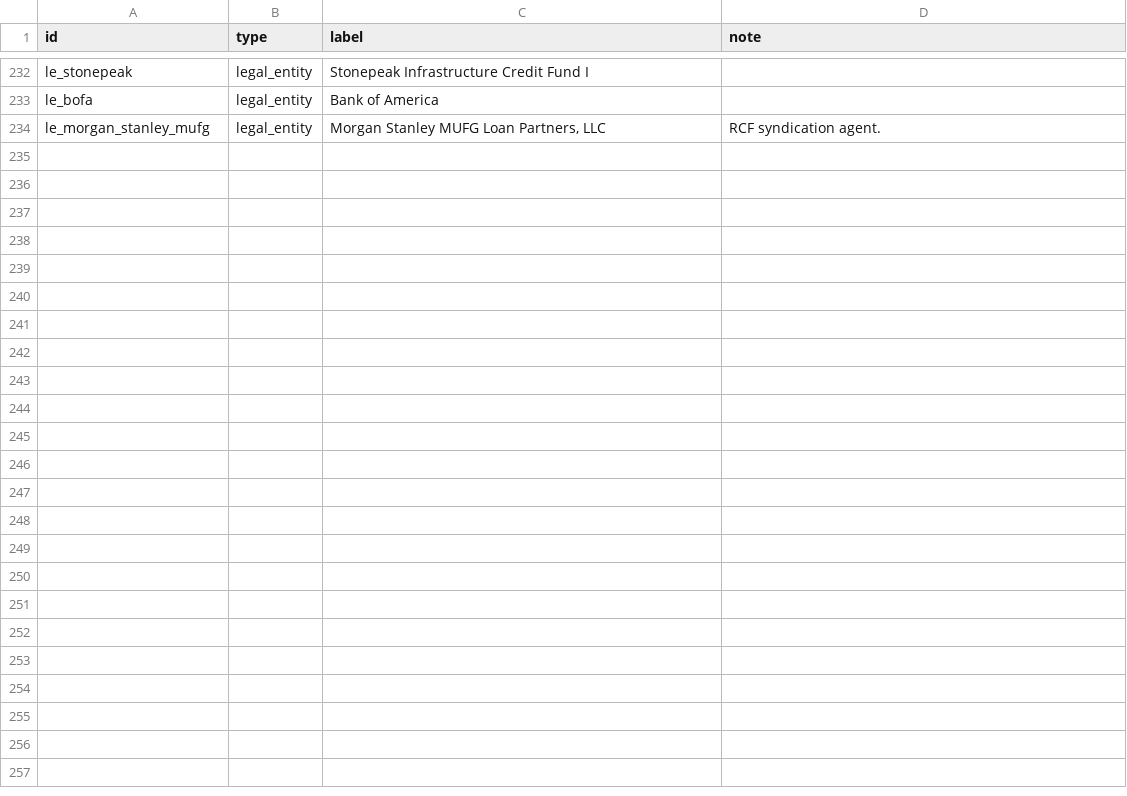
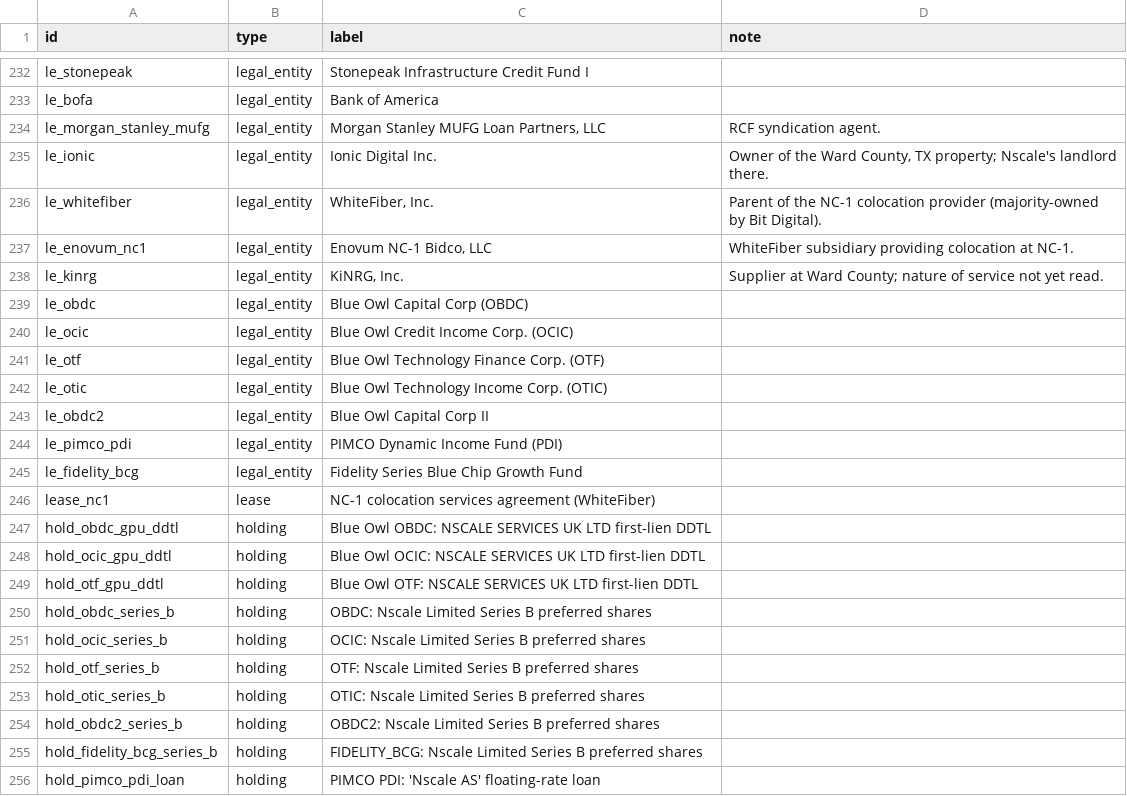
Before and after one commit to cwlai19/AI-Infrastructure, a CSV file: data/entities.csv, drawn as a sheet; only a part is shown, gaps mark what is left out; the diff names each change by its address in the sheet, - before the commit and + after, or states it on an @@ line.

```diff
--- a/data/entities.csv
+++ b/data/entities.csv
+row 235: le_ionic | legal_entity | Ionic Digital Inc. | Owner of the Ward County, TX property; Nscale's landlord there.
+row 236: le_whitefiber | legal_entity | WhiteFiber, Inc. | Parent of the NC-1 colocation provider (majority-owned by Bit Digital).
+row 237: le_enovum_nc1 | legal_entity | Enovum NC-1 Bidco, LLC | WhiteFiber subsidiary providing colocation at NC-1.
+row 238: le_kinrg | legal_entity | KiNRG, Inc. | Supplier at Ward County; nature of service not yet read.
+row 239: le_obdc | legal_entity | Blue Owl Capital Corp (OBDC)
+row 240: le_ocic | legal_entity | Blue Owl Credit Income Corp. (OCIC)
+row 241: le_otf | legal_entity | Blue Owl Technology Finance Corp. (OTF)
+row 242: le_otic | legal_entity | Blue Owl Technology Income Corp. (OTIC)
+row 243: le_obdc2 | legal_entity | Blue Owl Capital Corp II
+row 244: le_pimco_pdi | legal_entity | PIMCO Dynamic Income Fund (PDI)
+row 245: le_fidelity_bcg | legal_entity | Fidelity Series Blue Chip Growth Fund
+row 246: lease_nc1 | lease | NC-1 colocation services agreement (WhiteFiber)
+row 247: hold_obdc_gpu_ddtl | holding | Blue Owl OBDC: NSCALE SERVICES UK LTD first-lien DDTL
+row 248: hold_ocic_gpu_ddtl | holding | Blue Owl OCIC: NSCALE SERVICES UK LTD first-lien DDTL
+row 249: hold_otf_gpu_ddtl | holding | Blue Owl OTF: NSCALE SERVICES UK LTD first-lien DDTL
+row 250: hold_obdc_series_b | holding | OBDC: Nscale Limited Series B preferred shares
+row 251: hold_ocic_series_b | holding | OCIC: Nscale Limited Series B preferred shares
+row 252: hold_otf_series_b | holding | OTF: Nscale Limited Series B preferred shares
+row 253: hold_otic_series_b | holding | OTIC: Nscale Limited Series B preferred shares
+row 254: hold_obdc2_series_b | holding | OBDC2: Nscale Limited Series B preferred shares
+row 255: hold_fidelity_bcg_series_b | holding | FIDELITY_BCG: Nscale Limited Series B preferred shares
+row 256: hold_pimco_pdi_loan | holding | PIMCO PDI: 'Nscale AS' floating-rate loan
```
Also changed, not shown: data/entity_links.csv, data/reviews.csv, 18 other files.
